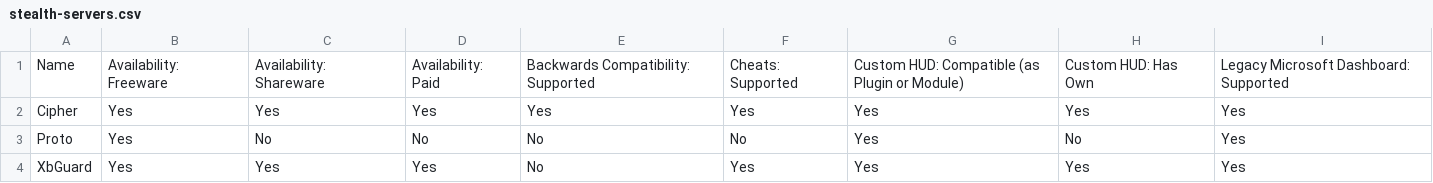
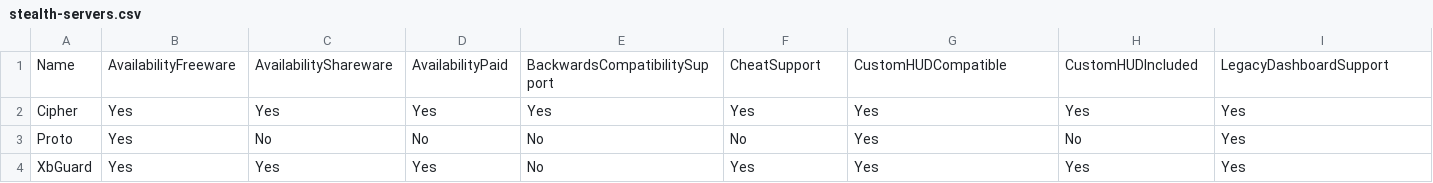
Before and after one commit to portellam/Easy-Launch-INI-Switcher, a CSV file: csv/stealth-servers.csv, drawn as a sheet; only a part is shown; the diff covers the shown part only; the diff names each change by its address in the sheet, - before the commit and + after, or states it on an @@ line.

```diff
--- a/csv/stealth-servers.csv
+++ b/csv/stealth-servers.csv
-B1: Availability: Freeware
+B1: AvailabilityFreeware
-C1: Availability: Shareware
+C1: AvailabilityShareware
-D1: Availability: Paid
+D1: AvailabilityPaid
-E1: Backwards Compatibility: Supported
+E1: BackwardsCompatibilitySupport
-F1: Cheats: Supported
+F1: CheatSupport
-G1: Custom HUD: Compatible (as Plugin or Module)
+G1: CustomHUDCompatible
-H1: Custom HUD: Has Own
+H1: CustomHUDIncluded
-I1: Legacy Microsoft Dashboard: Supported
+I1: LegacyDashboardSupport
```
Also changed, not shown: 1 edited cell elsewhere in this file, csv/permutations.csv, 2 other files.
